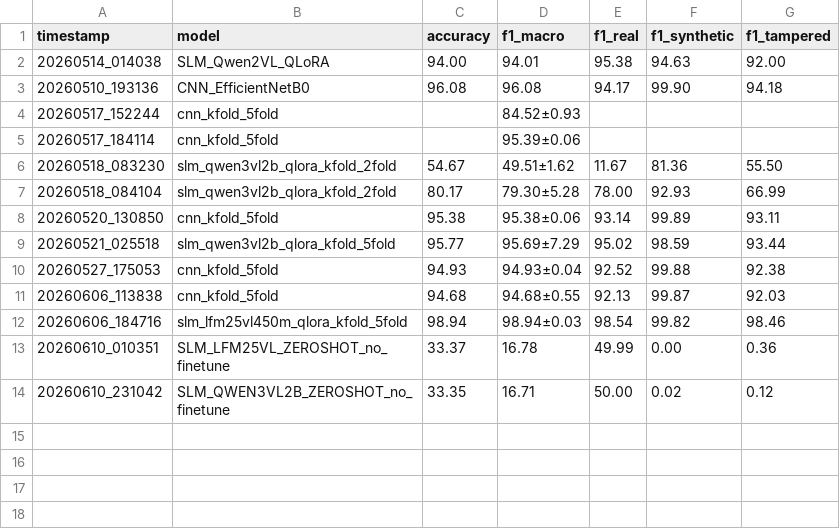
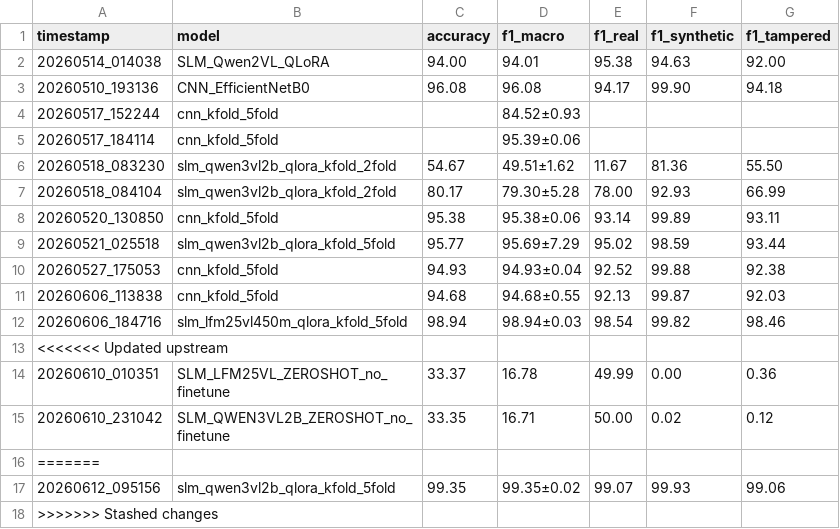
Before and after one commit to gabryelfbatista/deepfake-detection-tcc, a CSV file: experiments/results_summary.csv, drawn as a sheet.

Commit message:
qwen experiment 03 results

```diff
--- a/experiments/results_summary.csv
+++ b/experiments/results_summary.csv
@@ -12,3 +12,7 @@ timestamp,model,accuracy,f1_macro,f1_real,f1_synthetic,f1_tampered
 20260606_184716,slm_lfm25vl450m_qlora_kfold_5fold,98.94,98.94±0.03,98.54,99.82,98.46
+<<<<<<< Updated upstream
 20260610_010351,SLM_LFM25VL_ZEROSHOT_no_finetune,33.37,16.78,49.99,0.00,0.36
 20260610_231042,SLM_QWEN3VL2B_ZEROSHOT_no_finetune,33.35,16.71,50.00,0.02,0.12
+=======
+20260612_095156,slm_qwen3vl2b_qlora_kfold_5fold,99.35,99.35±0.02,99.07,99.93,99.06
+>>>>>>> Stashed changes
```
Also changed, not shown: 6 other files.
